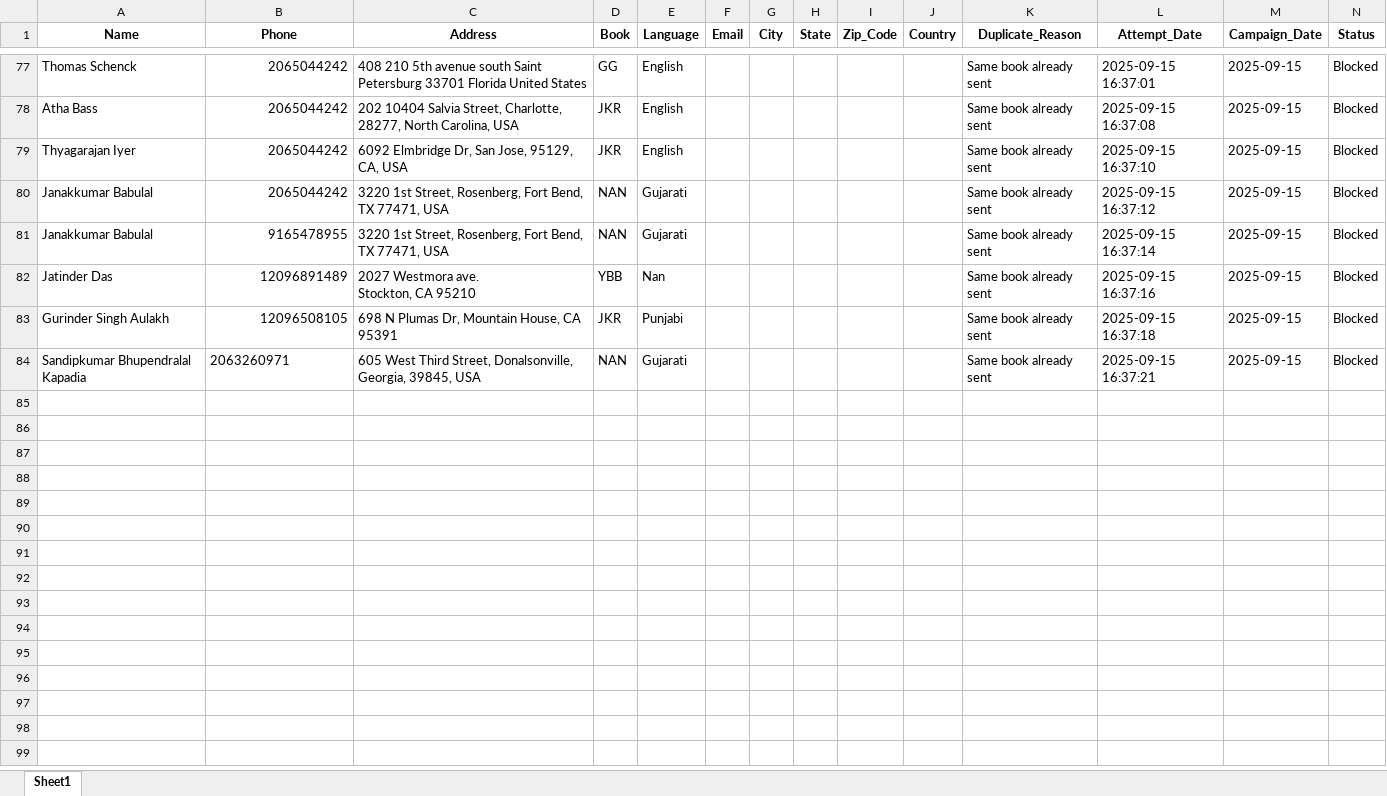
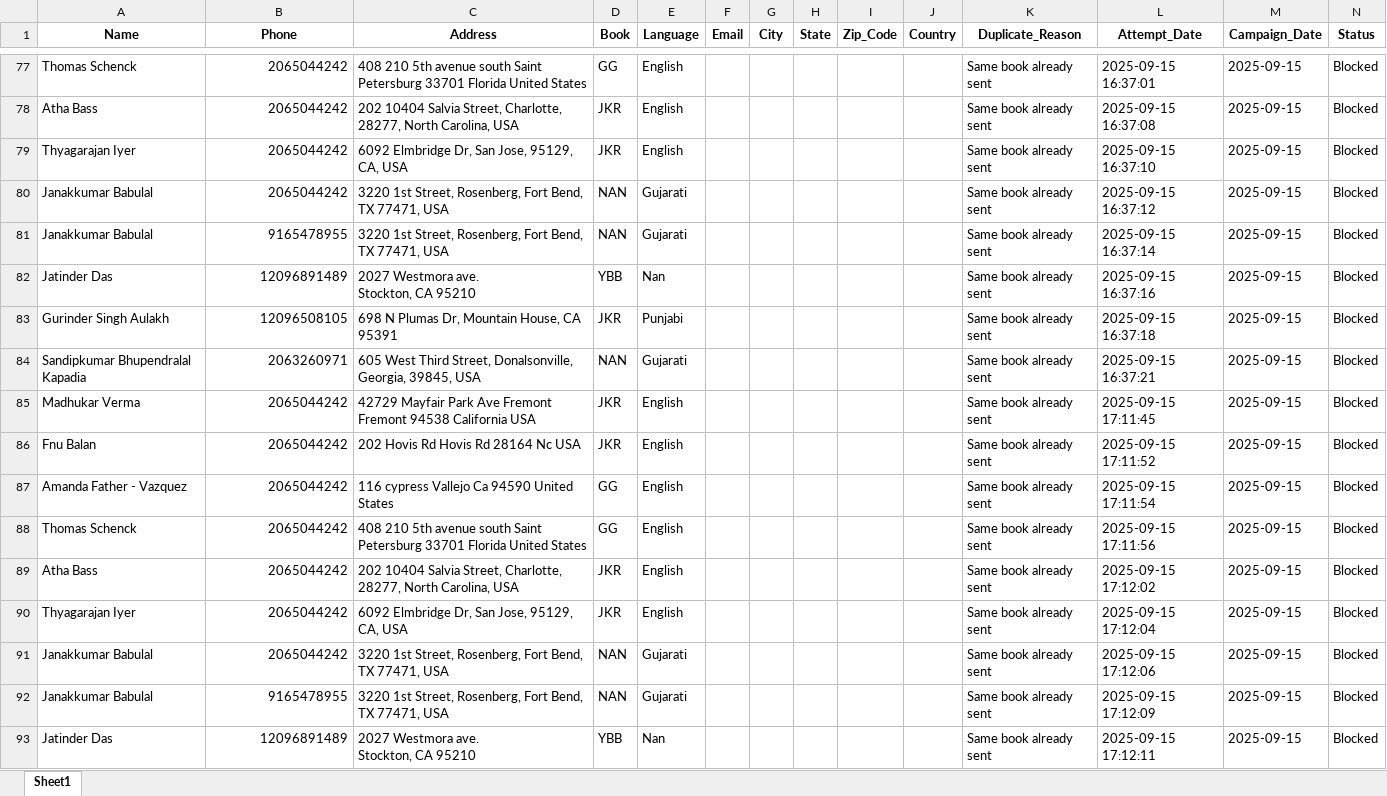
Before and after one commit to mandeep-ws/sewa, an Excel workbook: Duplicate_Transactions.xlsx, sheet Sheet1, drawn as a sheet; only a part is shown, gaps mark what is left out; values as stored, in another font and other column widths than the file's, no borders; ↵ is a line break in a cell; the diff covers the shown part only; the diff names each change by its address in the sheet, - before the commit and + after, or states it on an @@ line.

```diff
--- a/Duplicate_Transactions.xlsx (sheet Sheet1)
+++ b/Duplicate_Transactions.xlsx (sheet Sheet1)
-B84 alignment: left
+B84 alignment: right
+row 85: Madhukar Verma | 2065044242 | 42729 Mayfair Park Ave Fremont Fremont 94538 California USA | JKR | English |  |  |  |  |  | Same book already sent | 2025-09-15 17:11:45 | 2025-09-15 | Blocked
+row 86: Fnu Balan | 2065044242 | 202 Hovis Rd Hovis Rd 28164 Nc USA | JKR | English |  |  |  |  |  | Same book already sent | 2025-09-15 17:11:52 | 2025-09-15 | Blocked
+row 87: Amanda Father - Vazquez | 2065044242 | 116 cypress Vallejo Ca 94590 United States | GG | English |  |  |  |  |  | Same book already sent | 2025-09-15 17:11:54 | 2025-09-15 | Blocked
+row 88: Thomas Schenck | 2065044242 | 408 210 5th avenue south Saint Petersburg 33701 Florida United States | GG | English |  |  |  |  |  | Same book already sent | 2025-09-15 17:11:56 | 2025-09-15 | Blocked
+row 89: Atha Bass | 2065044242 | 202 10404 Salvia Street, Charlotte, 28277, North Carolina, USA | JKR | English |  |  |  |  |  | Same book already sent | 2025-09-15 17:12:02 | 2025-09-15 | Blocked
+row 90: Thyagarajan Iyer | 2065044242 | 6092 Elmbridge Dr, San Jose, 95129, CA, USA | JKR | English |  |  |  |  |  | Same book already sent | 2025-09-15 17:12:04 | 2025-09-15 | Blocked
+row 91: Janakkumar Babulal | 2065044242 | 3220 1st Street, Rosenberg, Fort Bend, TX 77471, USA | NAN | Gujarati |  |  |  |  |  | Same book already sent | 2025-09-15 17:12:06 | 2025-09-15 | Blocked
+row 92: Janakkumar Babulal | 9165478955 | 3220 1st Street, Rosenberg, Fort Bend, TX 77471, USA | NAN | Gujarati |  |  |  |  |  | Same book already sent | 2025-09-15 17:12:09 | 2025-09-15 | Blocked
+row 93: Jatinder Das | 12096891489 | 2027 Westmora ave. ↵ Stockton, CA 95210 | YBB | Nan |  |  |  |  |  | Same book already sent | 2025-09-15 17:12:11 | 2025-09-15 | Blocked
```
Also changed, not shown: 138 added rows elsewhere in this sheet, Failed_Transactions.xlsx, sms_new_mandeep.xlsx, 9 other files.
